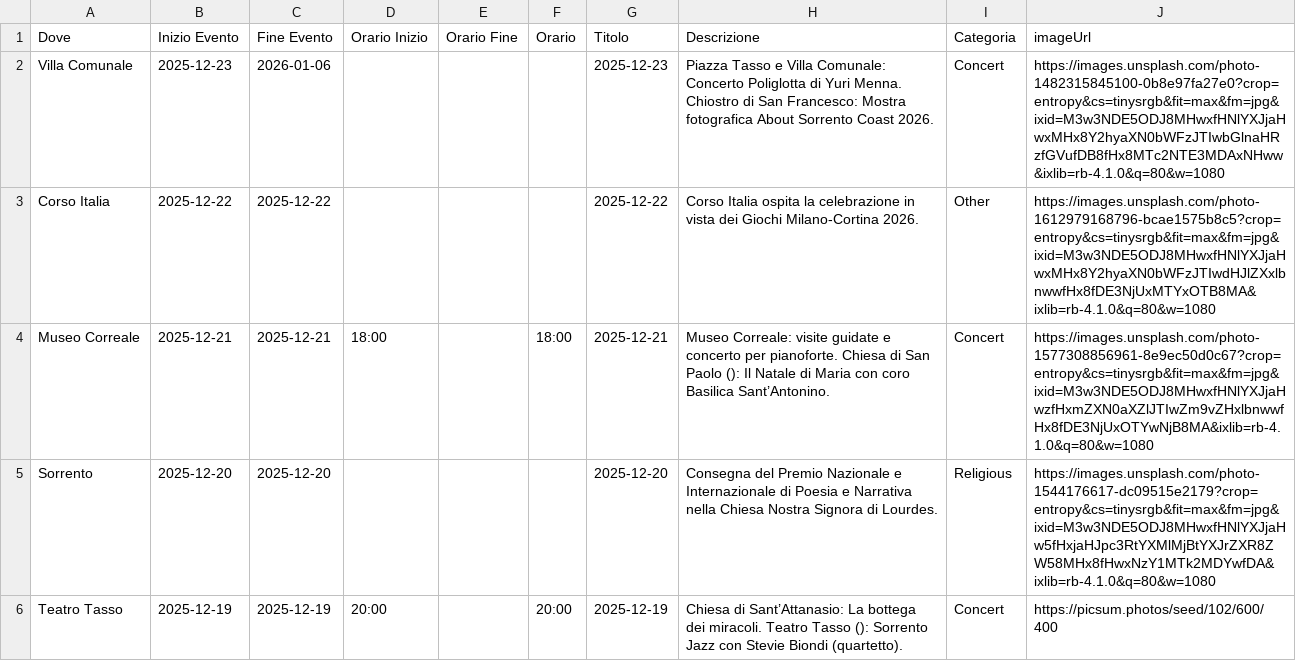
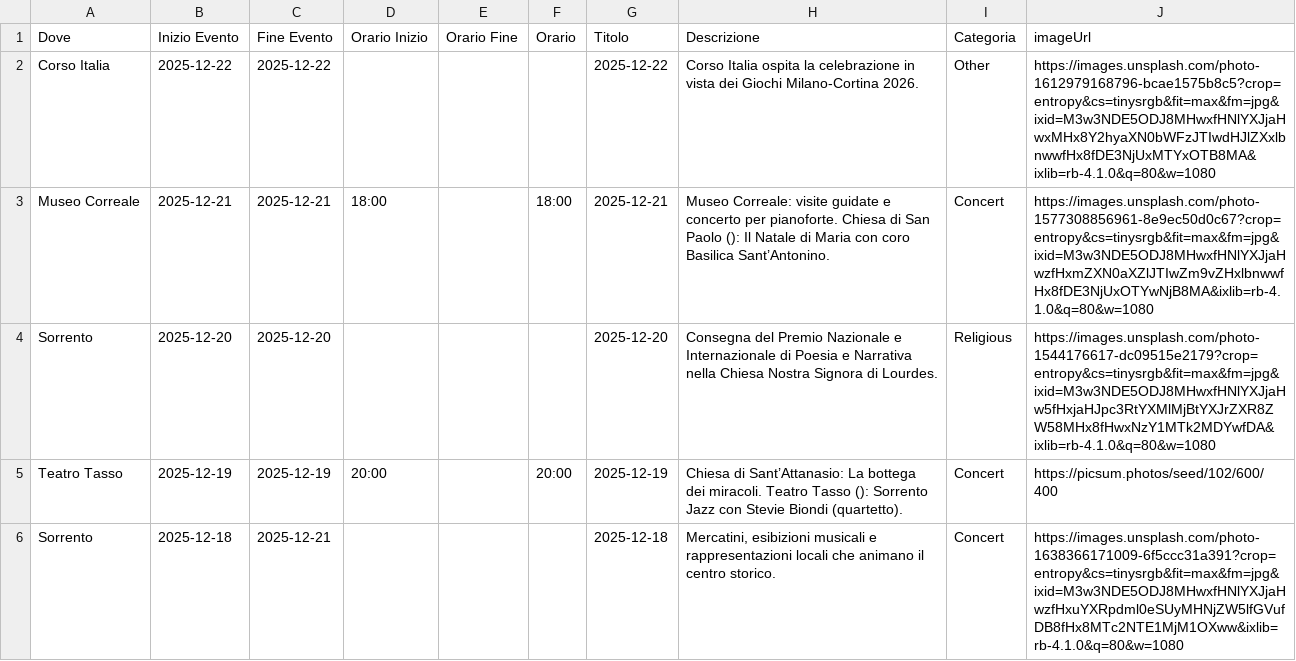
Before and after one commit to mich-de/events2025, a CSV file: eventi_natale_2025.csv, drawn as a sheet; only a part is shown; the shorter side is filled out with more unchanged rows; the diff names each change by its address in the sheet, - before the commit and + after, or states it on an @@ line.

Commit message:
feat: Aggiorna eventi dal dashboard [2025-12-08T13:50:55.938Z]

```diff
--- a/eventi_natale_2025.csv
+++ b/eventi_natale_2025.csv
-row 2: Villa Comunale | 2025-12-23 | 2026-01-06 |  |  |  | 2025-12-23 | Piazza Tasso e Villa Comunale: Concerto Poliglotta di Yuri Menna. Chiostro di San Francesco: Mostra fotografica About Sorrento Coast 2026. | Concert | https://images.unsplash.com/photo-1482315845100-0b8e97fa27e0?crop=entropy&cs=tinysrgb&fit=max&fm=jpg&ixid=M3w3NDE5ODJ8MHwxfHNlYXJjaHwxMHx8Y2hyaXN0bWFzJTIwbGlnaHRzfGVufDB8fHx8MTc2NTE3MDAxNHww&ixlib=rb-4.1.0&q=80&w=1080
```
